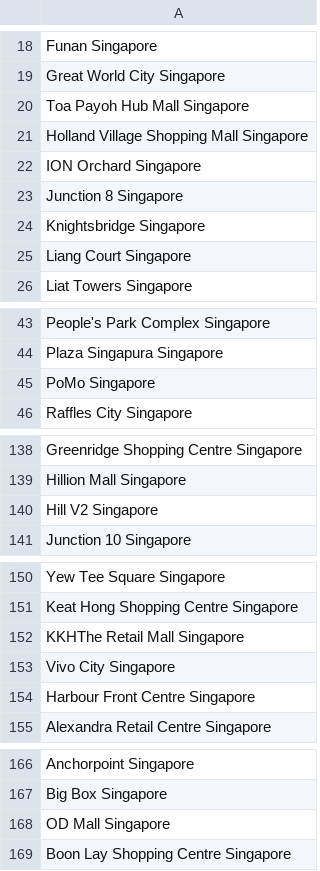
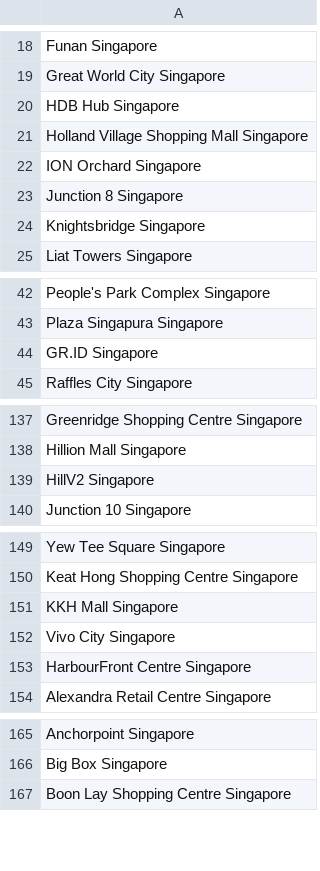
Before and after one commit to IRS-JSSW/HDBResalePriceRecommender, a CSV file: dataset/ShoppingMalls.csv, drawn as a sheet; only a part is shown, gaps mark what is left out; removed rows and columns are numbered as before the commit, all else as after; the diff names each change by its address in the sheet, - before the commit and + after, or states it on an @@ line.

```diff
--- a/dataset/ShoppingMalls.csv
+++ b/dataset/ShoppingMalls.csv
-A20: Toa Payoh Hub Mall Singapore
+A20: HDB Hub Singapore
-row 25: Liang Court Singapore
-A44: PoMo Singapore
+A44: GR.ID Singapore
-A139: Hill V2 Singapore
+A139: HillV2 Singapore
-A151: KKHThe Retail Mall Singapore
+A151: KKH Mall Singapore
-A153: Harbour Front Centre Singapore
+A153: HarbourFront Centre Singapore
-row 168: OD Mall Singapore
```
Also changed, not shown: 4 other files.
